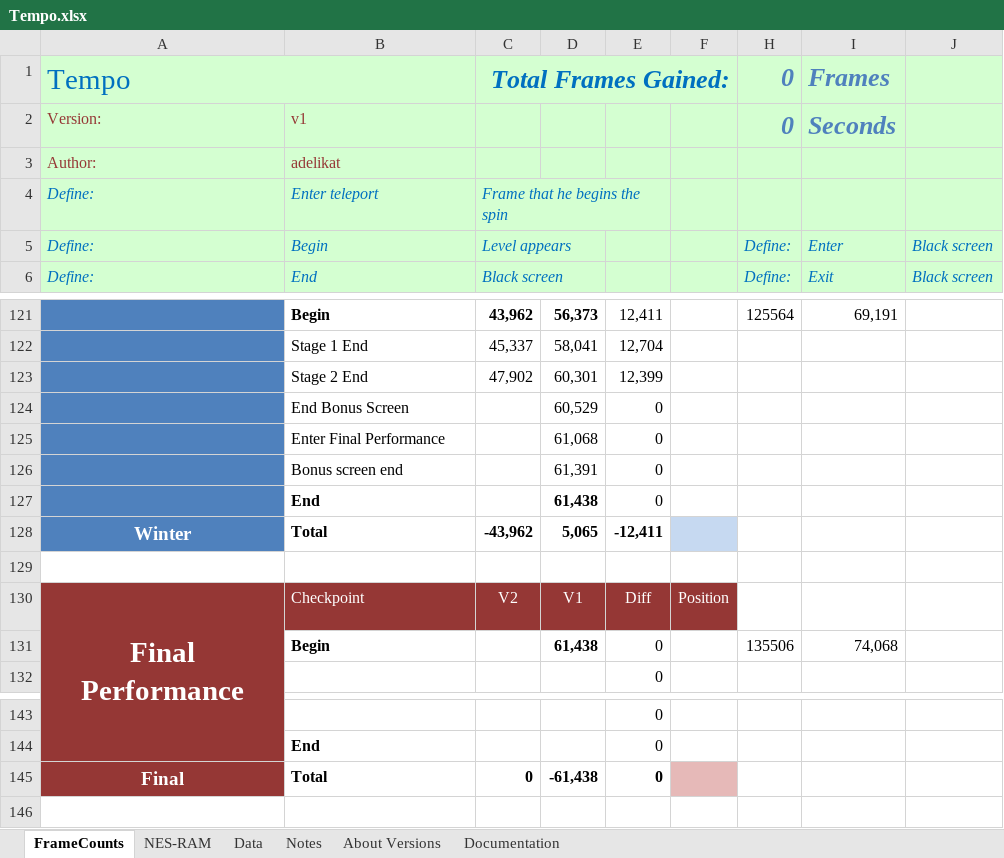
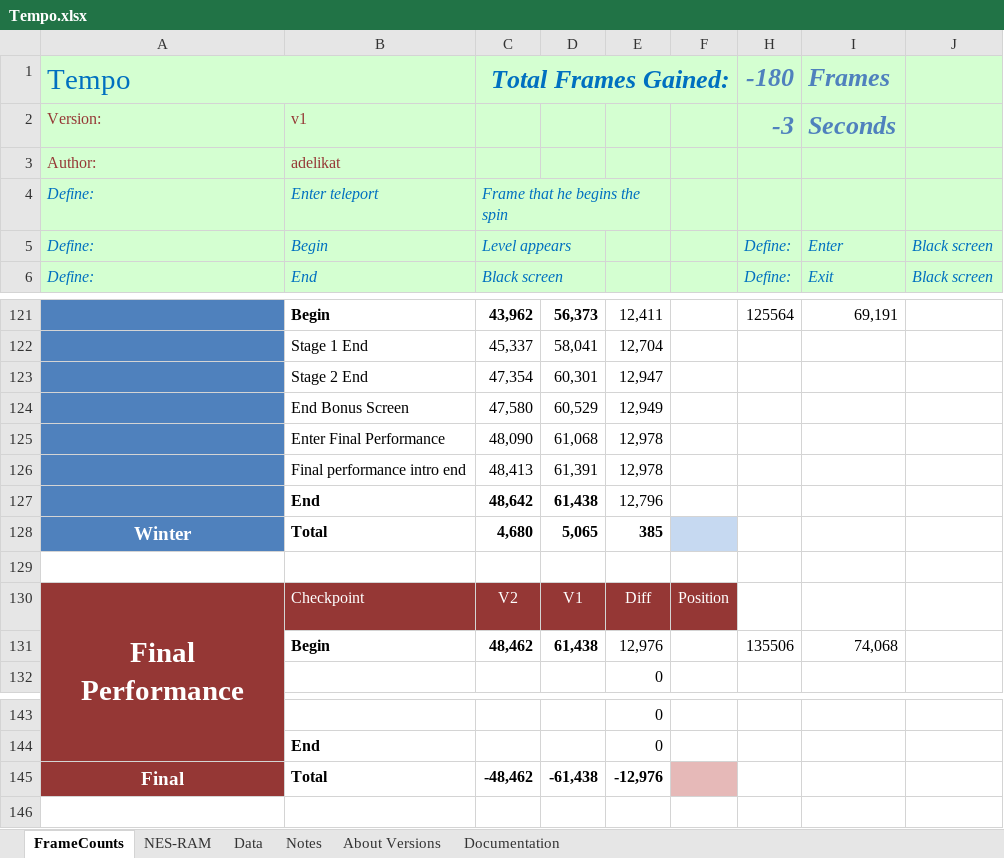
Before and after one commit to MathewWi/adelikat-tas, an Excel workbook: trunk/Tempo/Tempo.xlsx, sheet FrameCounts, drawn as a sheet; only a part is shown, gaps mark what is left out; values as stored, in another font and other column widths than the file's, no borders; removed rows and columns are numbered as before the commit, all else as after; the diff names each change by its address in the sheet, - before the commit and + after, or states it on an @@ line.

Commit message:
Tempo - final performance begin.

```diff
--- a/trunk/Tempo/Tempo.xlsx (sheet FrameCounts)
+++ b/trunk/Tempo/Tempo.xlsx (sheet FrameCounts)
-H1: 0
+H1: -180
-H2 (-180): 0
+H2 (-180): -3
-C123 (Total Frames Gained:): 47,902
+C123 (Total Frames Gained:): 47,354
-E123: 12,399
+E123: 12,947
-C124 (Total Frames Gained:): (empty)
+C124 (Total Frames Gained:): 47,580
-E124: 0
+E124: 12,949
-C125 (Total Frames Gained:): (empty)
+C125 (Total Frames Gained:): 48,090
-E125: 0
+E125: 12,978
-row 126:  | Bonus screen end |  | 61,391 | 0
-row 127:  | End |  | 61,438 | 0
+row 126:  | Final performance intro end | 48,413 | 61,391 | 12,978
+row 127:  | End | 48,642 | 61,438 | 12,796
-C128 (Total Frames Gained:): -43,962
+C128 (Total Frames Gained:): 4,680
-E128: -12,411
+E128: 385
-C131 (Total Frames Gained:): (empty)
+C131 (Total Frames Gained:): 48,462
-E131: 0
+E131: 12,976
-C145 (Total Frames Gained:): 0
+C145 (Total Frames Gained:): -48,462
-E145: 0
+E145: -12,976
```
Also changed, not shown: sheet About Versions, hidden cells, 2 other files.
